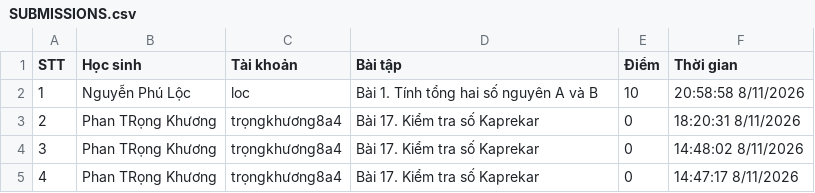
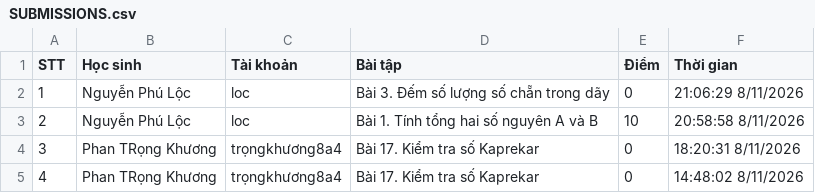
Before and after one commit to thefuong119/ai-python-thcs, a CSV file: SUBMISSIONS.csv, drawn as a sheet; only a part is shown; the shorter side is filled out with more unchanged rows; addresses are those after the commit; the diff names each change by its address in the sheet, - before the commit and + after, or states it on an @@ line.

Commit message:
[Submissions] Cập nhật 21:06:30 8/11/2026

```diff
--- a/SUBMISSIONS.csv
+++ b/SUBMISSIONS.csv
+row 2: 1 | Nguyễn Phú Lộc | loc | Bài 3. Đếm số lượng số chẵn trong dãy | 0 | 21:06:29 8/11/2026
@@ column A (STT) renumbered from row 3 down @@
```
